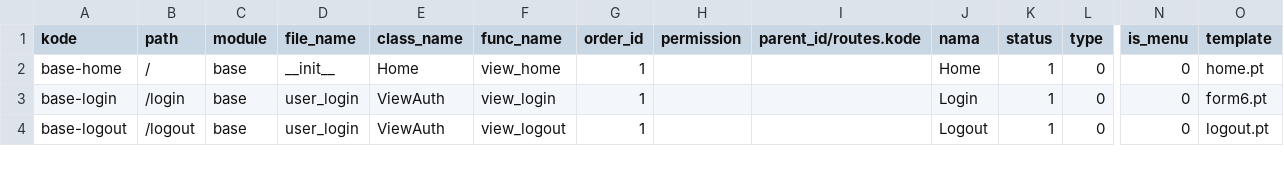
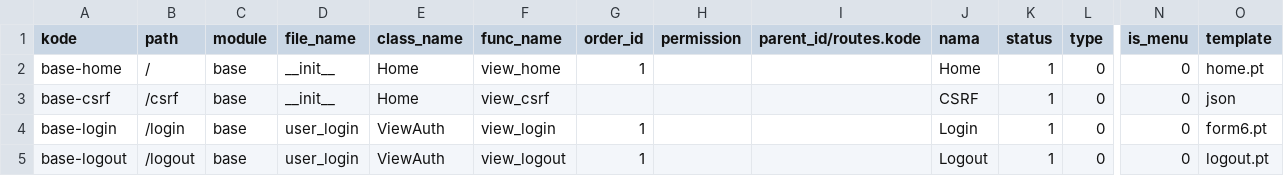
Before and after one commit to cendekia-mu/opensipkd-base, a CSV file: opensipkd/base/scripts/data/routes.csv, drawn as a sheet; only a part is shown, gaps mark what is left out; rows hold the shown columns only; the diff names each change by its address in the sheet, - before the commit and + after, or states it on an @@ line.

Commit message:
Tambah 1. get /csrf 2. callback after on append csv 3. textinput_qr untuk scan QR Wajib Pajak

```diff
--- a/opensipkd/base/scripts/data/routes.csv
+++ b/opensipkd/base/scripts/data/routes.csv
+row 3: base-csrf | /csrf | base | __init__ | Home | view_csrf |  |  |  | CSRF | 1 | 0 | 0 | json
```
Also changed, not shown: 6 other files.
